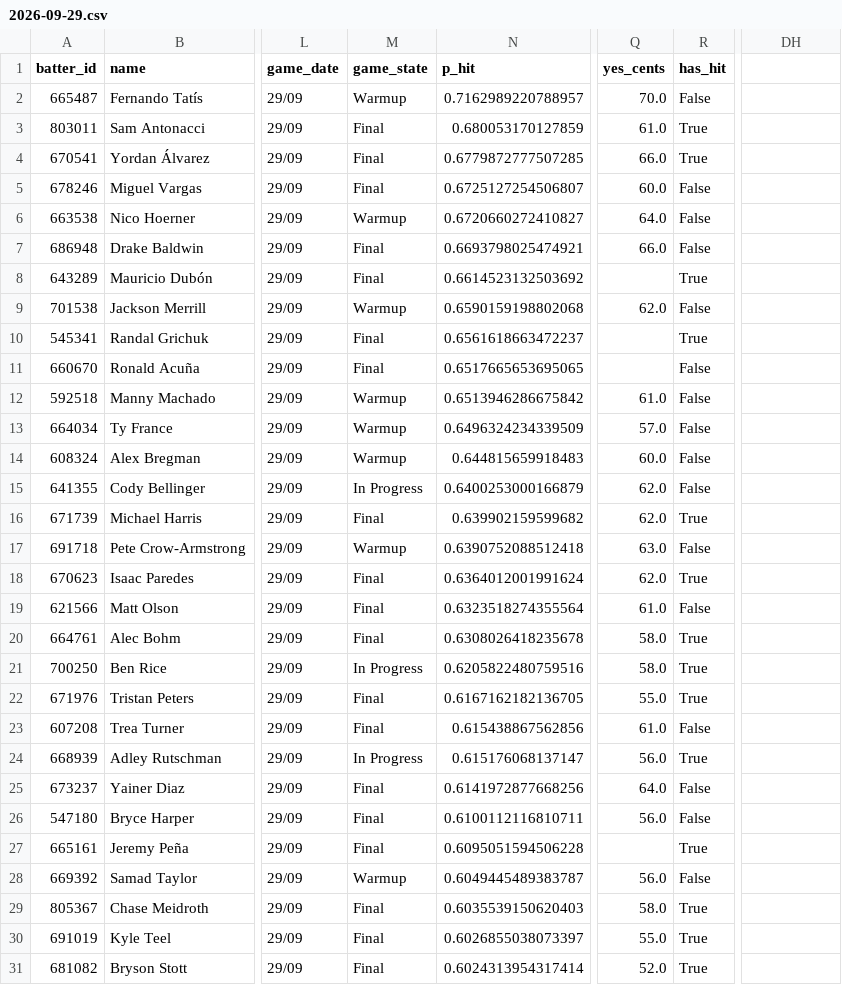
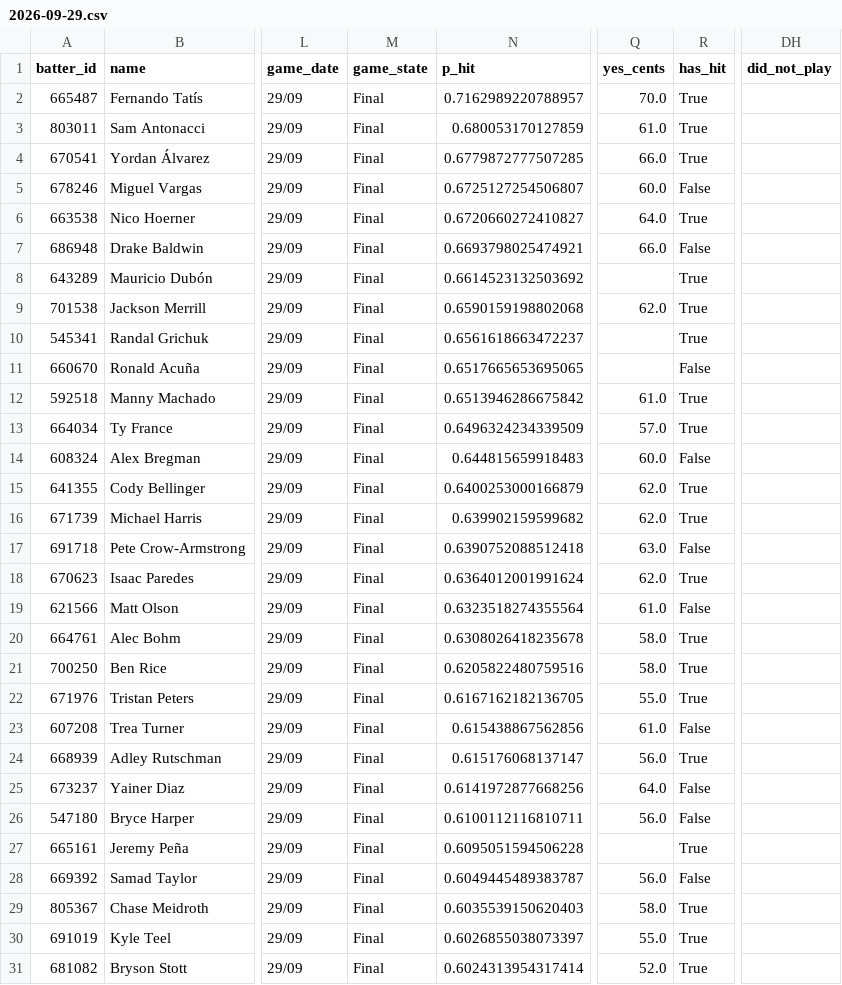
Before and after one commit to 9arlos9ulian/prop-hit-dash, a CSV file: slates/2026-09-29.csv, drawn as a sheet; only a part is shown, gaps mark what is left out; the diff covers the shown part only; the diff names each change by its address in the sheet, - before the commit and + after, or states it on an @@ line.

```diff
--- a/slates/2026-09-29.csv
+++ b/slates/2026-09-29.csv
-DH1: (empty)
+DH1: did_not_play
-M2 (game_state): Warmup
+M2 (game_state): Final
-R2 (has_hit): False
+R2 (has_hit): True
-M6 (game_state): Warmup
+M6 (game_state): Final
-R6 (has_hit): False
+R6 (has_hit): True
-M9 (game_state): Warmup
+M9 (game_state): Final
-R9 (has_hit): False
+R9 (has_hit): True
-M12:M14 (game_state): Warmup
+M12:M14 (game_state): Final
-R12:R13 (has_hit): False
+R12:R13 (has_hit): True
-M15 (game_state): In Progress
+M15 (game_state): Final
-R15 (has_hit): False
+R15 (has_hit): True
-M17 (game_state): Warmup
+M17 (game_state): Final
-M21 (game_state): In Progress
+M21 (game_state): Final
-M24 (game_state): In Progress
+M24 (game_state): Final
-M28 (game_state): Warmup
+M28 (game_state): Final
```
Also changed, not shown: 32 edited cells elsewhere in this file, slates/2026-09-30.csv, 4 other files.
